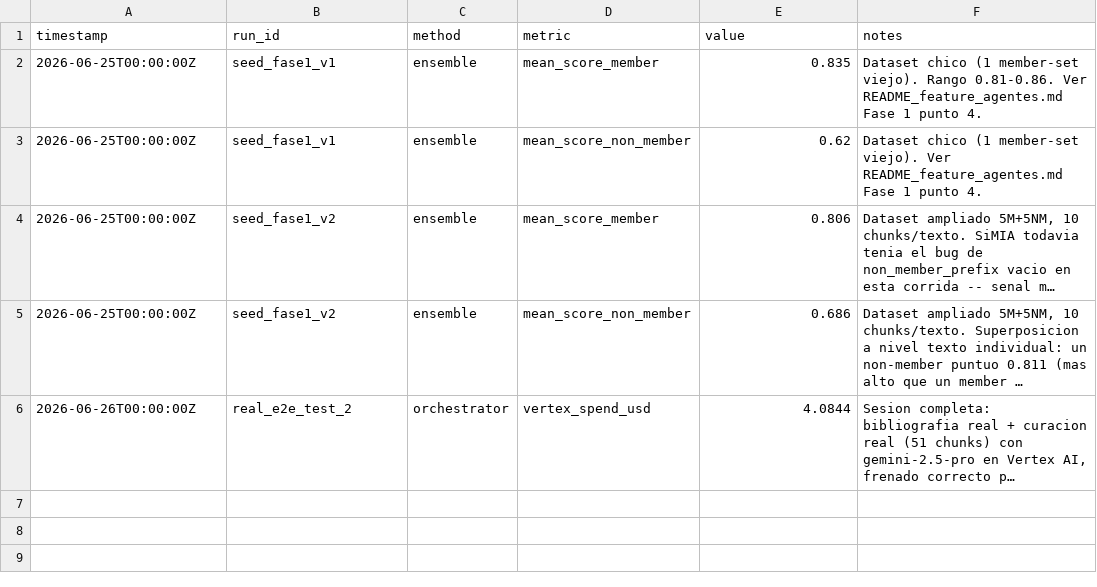
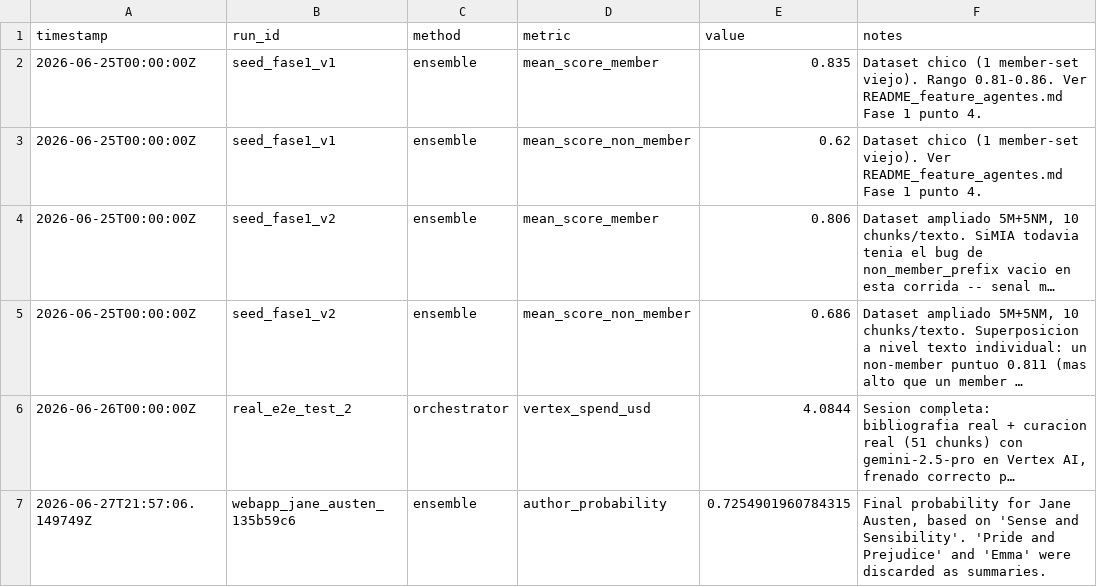
Before and after one commit to belendepaloo/NLP_Proyecto_Final, a CSV file: agents/skills/pipeline-learnings/calibration_history.csv, drawn as a sheet; long unchanged cells end in …; the diff names each change by its address in the sheet, - before the commit and + after, or states it on an @@ line.

```diff
--- a/agents/skills/pipeline-learnings/calibration_history.csv
+++ b/agents/skills/pipeline-learnings/calibration_history.csv
+row 7: 2026-06-27T21:57:06.149749Z | webapp_jane_austen_135b59c6 | ensemble | author_probability | 0.7254901960784315 | Final probability for Jane Austen, based on 'Sense and Sensibility'. 'Pride and Prejudice' and 'Emma' were discarded as summaries.
```
Also changed, not shown: 18 other files.
